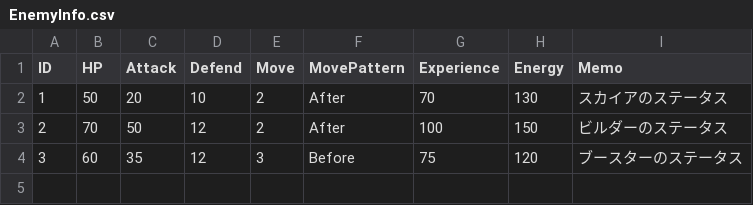
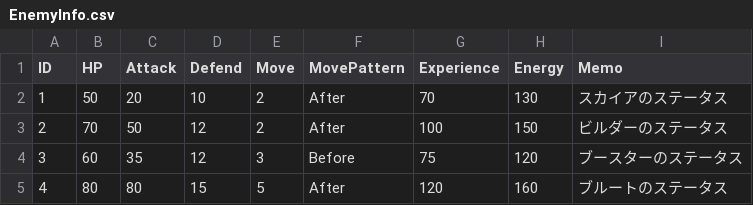
Before and after one commit to RoperaSn88/Echo-Edge, a CSV file: Assets/Addressables/EnemyInfo.csv, drawn as a sheet.

```diff
--- a/Assets/Addressables/EnemyInfo.csv
+++ b/Assets/Addressables/EnemyInfo.csv
@@ -4 +4,2 @@ ID,HP,Attack,Defend,Move,MovePattern,Experience,Energy,Memo
 3,60,35,12,3,Before,75,120,ブースターのステータス
+4,80,80,15,5,After,120,160,ブルートのステータス
```
Also changed, not shown: 42 other files.
